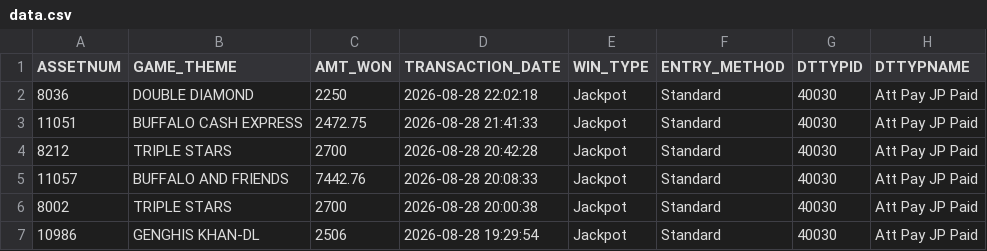
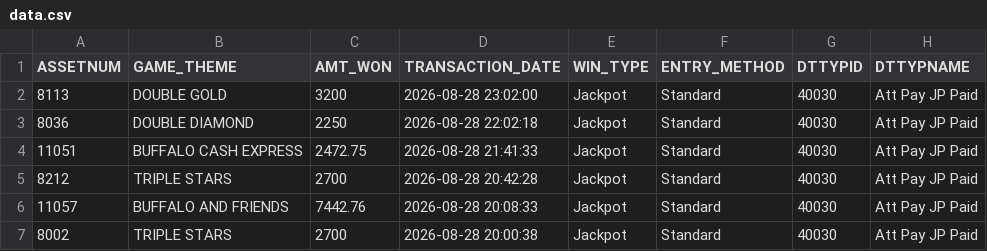
Before and after one commit to Winnercircle1/jackpot-board, a CSV file: data.csv, drawn as a sheet; only a part is shown; the shorter side is filled out with more unchanged rows; the diff names each change by its address in the sheet, - before the commit and + after, or states it on an @@ line.

Commit message:
Update jackpot data 2026-08-29T04:51:56.661Z

```diff
--- a/data.csv
+++ b/data.csv
+row 2: 8113 | DOUBLE GOLD | 3200 | 2026-08-28 23:02:00 | Jackpot | Standard | 40030 | Att Pay JP Paid
```
